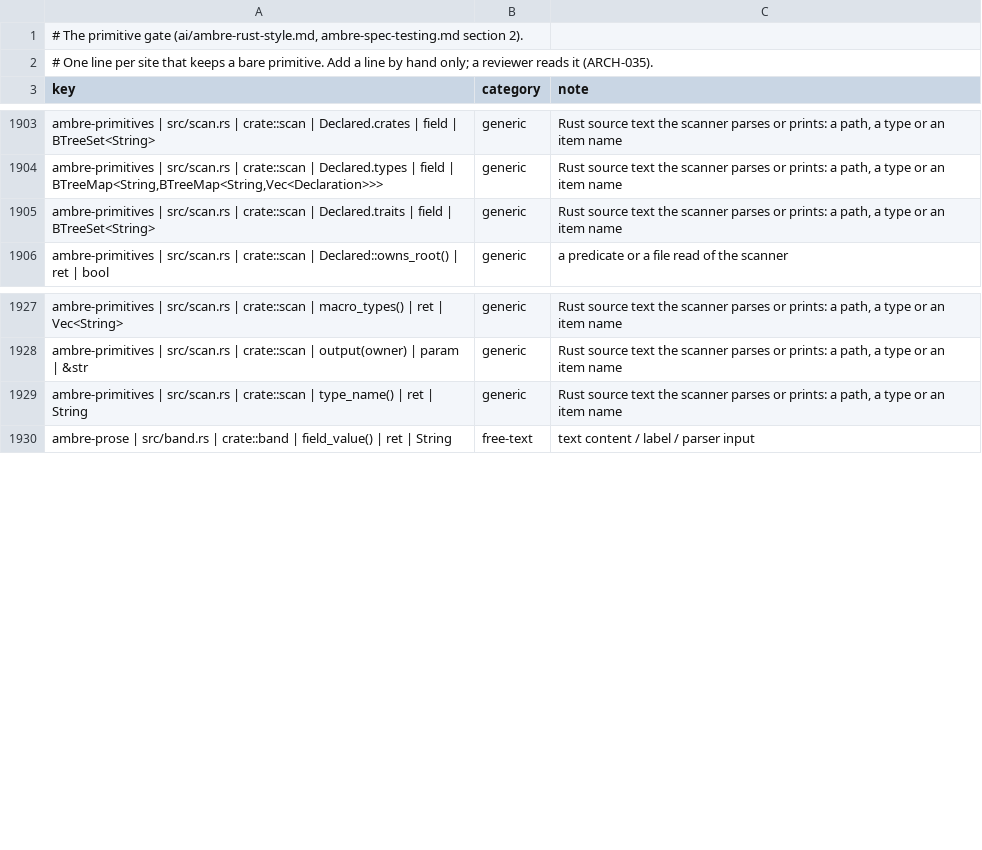
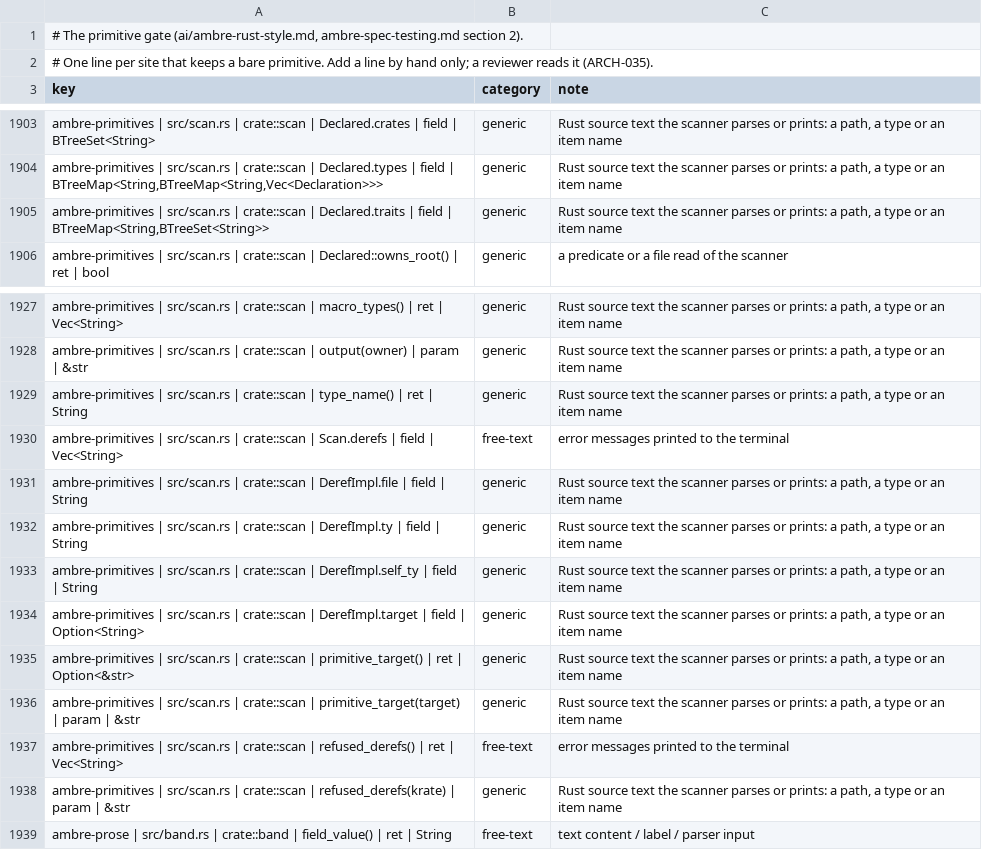
Before and after one commit to ambre-suite/ambre, a TSV file: specs/1-Foundations/ambre-primitives.tsv, drawn as a sheet; only a part is shown, gaps mark what is left out.

```diff
--- a/specs/1-Foundations/ambre-primitives.tsv
+++ b/specs/1-Foundations/ambre-primitives.tsv
@@ -1904,3 +1904,3 @@ ambre-primitives | src/scan.rs | crate::scan | Declared.crates | field | BTreeSe
 ambre-primitives | src/scan.rs | crate::scan | Declared.types | field | BTreeMap<String,BTreeMap<String,Vec<Declaration>>>	generic	Rust source text the scanner parses or prints: a path, a type or an item name
-ambre-primitives | src/scan.rs | crate::scan | Declared.traits | field | BTreeSet<String>	generic	Rust source text the scanner parses or prints: a path, a type or an item name
+ambre-primitives | src/scan.rs | crate::scan | Declared.traits | field | BTreeMap<String,BTreeSet<String>>	generic	Rust source text the scanner parses or prints: a path, a type or an item name
 ambre-primitives | src/scan.rs | crate::scan | Declared::owns_root() | ret | bool	generic	a predicate or a file read of the scanner
@@ -1929,2 +1929,11 @@ ambre-primitives | src/scan.rs | crate::scan | output(owner) | param | &str	gene
 ambre-primitives | src/scan.rs | crate::scan | type_name() | ret | String	generic	Rust source text the scanner parses or prints: a path, a type or an item name
+ambre-primitives | src/scan.rs | crate::scan | Scan.derefs | field | Vec<String>	free-text	error messages printed to the terminal
+ambre-primitives | src/scan.rs | crate::scan | DerefImpl.file | field | String	generic	Rust source text the scanner parses or prints: a path, a type or an item name
+ambre-primitives | src/scan.rs | crate::scan | DerefImpl.ty | field | String	generic	Rust source text the scanner parses or prints: a path, a type or an item name
+ambre-primitives | src/scan.rs | crate::scan | DerefImpl.self_ty | field | String	generic	Rust source text the scanner parses or prints: a path, a type or an item name
+ambre-primitives | src/scan.rs | crate::scan | DerefImpl.target | field | Option<String>	generic	Rust source text the scanner parses or prints: a path, a type or an item name
+ambre-primitives | src/scan.rs | crate::scan | primitive_target() | ret | Option<&str>	generic	Rust source text the scanner parses or prints: a path, a type or an item name
+ambre-primitives | src/scan.rs | crate::scan | primitive_target(target) | param | &str	generic	Rust source text the scanner parses or prints: a path, a type or an item name
+ambre-primitives | src/scan.rs | crate::scan | refused_derefs() | ret | Vec<String>	free-text	error messages printed to the terminal
+ambre-primitives | src/scan.rs | crate::scan | refused_derefs(krate) | param | &str	generic	Rust source text the scanner parses or prints: a path, a type or an item name
 ambre-prose | src/band.rs | crate::band | field_value() | ret | String	free-text	text content / label / parser input
```
Also changed, not shown: 5 other files.
